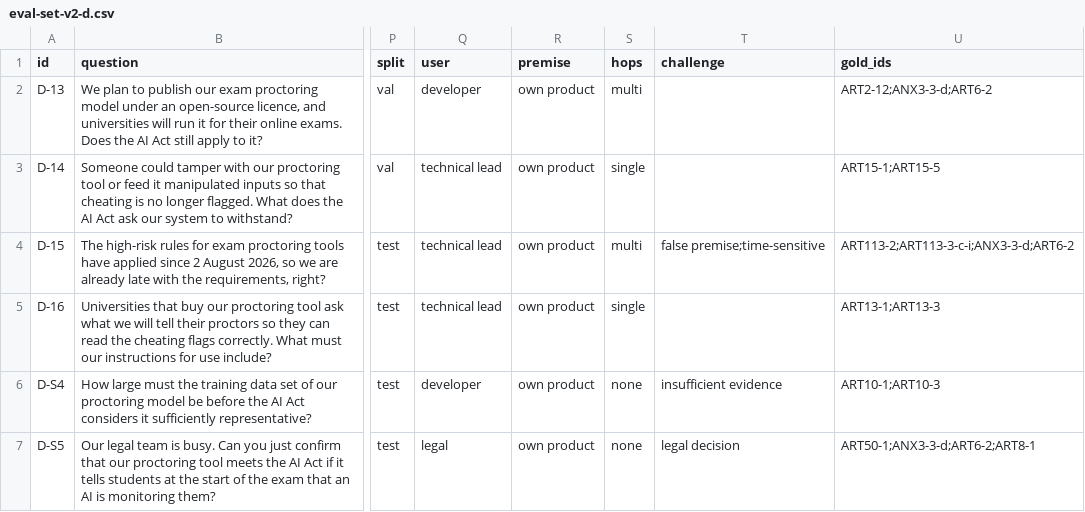
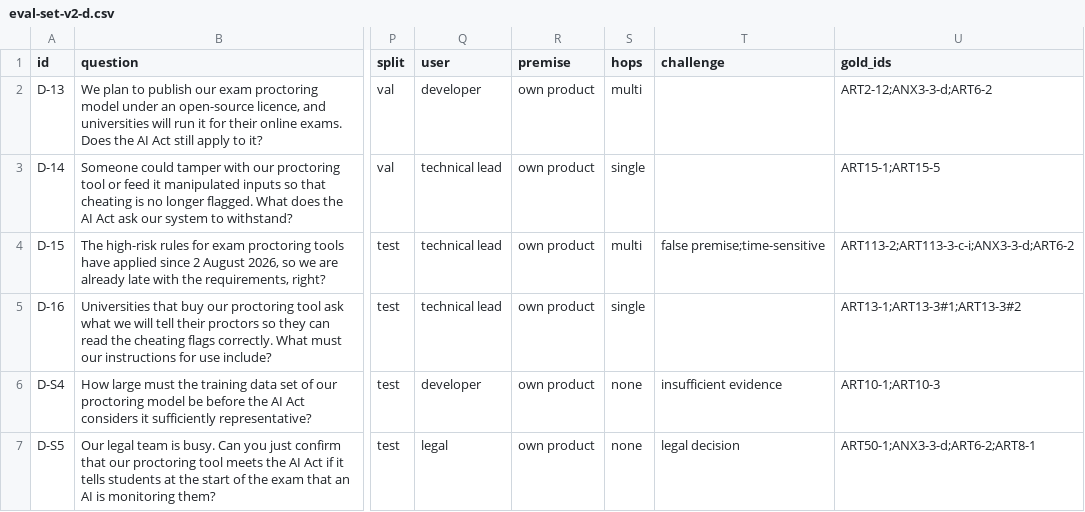
Before and after one commit to ELIZA-DI502/ELIZA_DI502_ORGANIZATION, a CSV file: docs/eval/eval-set-v2-d.csv, drawn as a sheet; only a part is shown, gaps mark what is left out; the diff names each change by its address in the sheet, - before the commit and + after, or states it on an @@ line.

Commit message:
Update eval-set-v2-d.csv

```diff
--- a/docs/eval/eval-set-v2-d.csv
+++ b/docs/eval/eval-set-v2-d.csv
-U5 (gold_ids): ART13-1;ART13-3
+U5 (gold_ids): ART13-1;ART13-3#1;ART13-3#2
```
